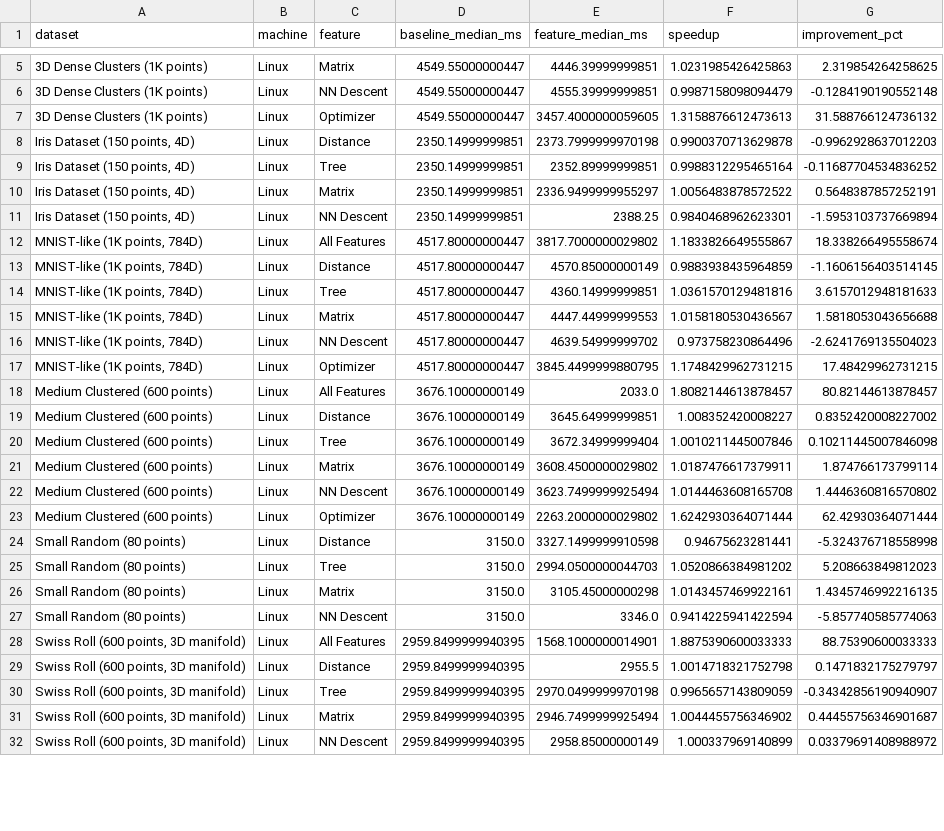
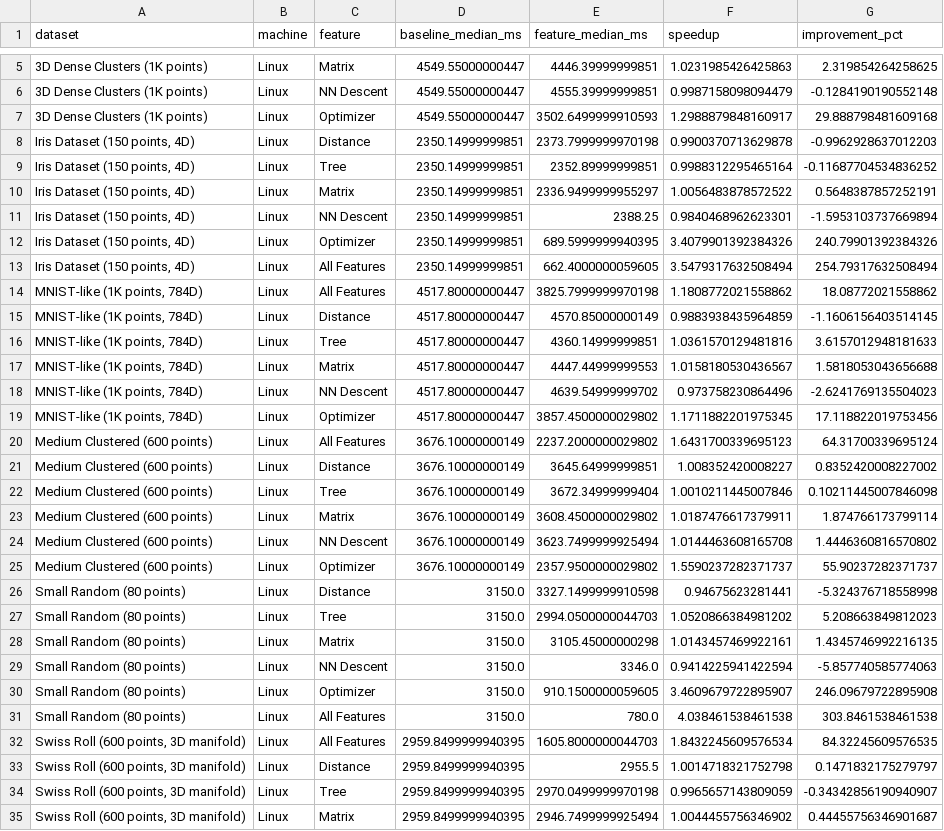
Before and after one commit to elarsaks/umap-bench, a CSV file: bench/outputs/summaries/speedup_summary.csv, drawn as a sheet; only a part is shown, gaps mark what is left out; the shorter side is filled out with more unchanged rows; the diff covers the shown part only.

Commit message:
Generate missing data.

```diff
--- a/bench/outputs/summaries/speedup_summary.csv
+++ b/bench/outputs/summaries/speedup_summary.csv
@@ -6,3 +6,3 @@ dataset,machine,feature,baseline_median_ms,feature_median_ms,speedup,improvement
 3D Dense Clusters (1K points),Linux,NN Descent,4549.55000000447,4555.39999999851,0.9987158098094479,-0.1284190190552148
-3D Dense Clusters (1K points),Linux,Optimizer,4549.55000000447,3457.4000000059605,1.3158876612473613,31.588766124736132
+3D Dense Clusters (1K points),Linux,Optimizer,4549.55000000447,3502.6499999910593,1.2988879848160917,29.888798481609168
 "Iris Dataset (150 points, 4D)",Linux,Distance,2350.14999999851,2373.7999999970198,0.9900370713629878,-0.9962928637012203
@@ -11,3 +11,5 @@ dataset,machine,feature,baseline_median_ms,feature_median_ms,speedup,improvement
 "Iris Dataset (150 points, 4D)",Linux,NN Descent,2350.14999999851,2388.25,0.9840468962623301,-1.5953103737669894
-"MNIST-like (1K points, 784D)",Linux,All Features,4517.80000000447,3817.7000000029802,1.1833826649555867,18.338266495558674
+"Iris Dataset (150 points, 4D)",Linux,Optimizer,2350.14999999851,689.5999999940395,3.4079901392384326,240.79901392384326
+"Iris Dataset (150 points, 4D)",Linux,All Features,2350.14999999851,662.4000000059605,3.5479317632508494,254.79317632508494
+"MNIST-like (1K points, 784D)",Linux,All Features,4517.80000000447,3825.7999999970198,1.1808772021558862,18.08772021558862
 "MNIST-like (1K points, 784D)",Linux,Distance,4517.80000000447,4570.85000000149,0.9883938435964859,-1.1606156403514145
@@ -16,4 +18,4 @@ dataset,machine,feature,baseline_median_ms,feature_median_ms,speedup,improvement
 "MNIST-like (1K points, 784D)",Linux,NN Descent,4517.80000000447,4639.54999999702,0.973758230864496,-2.6241769135504023
-"MNIST-like (1K points, 784D)",Linux,Optimizer,4517.80000000447,3845.4499999880795,1.1748429962731215,17.48429962731215
-Medium Clustered (600 points),Linux,All Features,3676.10000000149,2033.0,1.8082144613878457,80.82144613878457
+"MNIST-like (1K points, 784D)",Linux,Optimizer,4517.80000000447,3857.4500000029802,1.1711882201975345,17.118822019753456
+Medium Clustered (600 points),Linux,All Features,3676.10000000149,2237.2000000029802,1.6431700339695123,64.31700339695124
 Medium Clustered (600 points),Linux,Distance,3676.10000000149,3645.64999999851,1.008352420008227,0.8352420008227002
@@ -22,3 +24,3 @@ Medium Clustered (600 points),Linux,Matrix,3676.10000000149,3608.4500000029802,1
 Medium Clustered (600 points),Linux,NN Descent,3676.10000000149,3623.7499999925494,1.0144463608165708,1.4446360816570802
-Medium Clustered (600 points),Linux,Optimizer,3676.10000000149,2263.2000000029802,1.6242930364071444,62.42930364071444
+Medium Clustered (600 points),Linux,Optimizer,3676.10000000149,2357.9500000029802,1.5590237282371737,55.90237282371737
 Small Random (80 points),Linux,Distance,3150.0,3327.1499999910598,0.94675623281441,-5.324376718558998
@@ -27,3 +29,5 @@ Small Random (80 points),Linux,Matrix,3150.0,3105.45000000298,1.0143457469922161
 Small Random (80 points),Linux,NN Descent,3150.0,3346.0,0.9414225941422594,-5.857740585774063
-"Swiss Roll (600 points, 3D manifold)",Linux,All Features,2959.8499999940395,1568.1000000014901,1.8875390600033333,88.75390600033333
+Small Random (80 points),Linux,Optimizer,3150.0,910.1500000059605,3.4609679722895907,246.09679722895908
+Small Random (80 points),Linux,All Features,3150.0,780.0,4.038461538461538,303.8461538461538
+"Swiss Roll (600 points, 3D manifold)",Linux,All Features,2959.8499999940395,1605.8000000044703,1.8432245609576534,84.32245609576535
 "Swiss Roll (600 points, 3D manifold)",Linux,Distance,2959.8499999940395,2955.5,1.0014718321752798,0.1471832175279797
```
Also changed, not shown: 3 edited cells elsewhere in this file, bench/outputs/summaries/bootstrap_confidence_intervals.csv, bench/outputs/summaries/quality_summary.csv, 26 other files.
